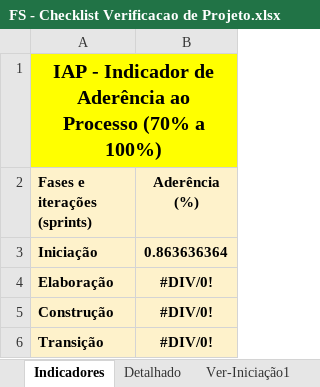
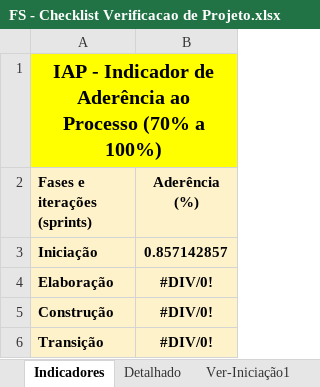
Before and after one commit to FabioAdrianoSilveira/fs-food_saver, an Excel workbook: 6.Gerenciamento de Projeto/FS - Checklist Verificacao de Projeto.xlsx, sheet Indicadores, drawn as a sheet; values as stored, in another font and other column widths than the file's, no borders; charts and pictures not drawn; the diff names each change by its address in the sheet, - before the commit and + after, or states it on an @@ line.

Commit message:
Verificação de aderência de processo refeita

```diff
--- a/6.Gerenciamento de Projeto/FS - Checklist Verificacao de Projeto.xlsx (sheet Indicadores)
+++ b/6.Gerenciamento de Projeto/FS - Checklist Verificacao de Projeto.xlsx (sheet Indicadores)
-B3 (Aderência (%)): 0.863636364
+B3 (Aderência (%)): 0.857142857
```
Also changed, not shown: sheet Detalhado, sheet Ver-Iniciação1, hidden cells, charts or pictures.
